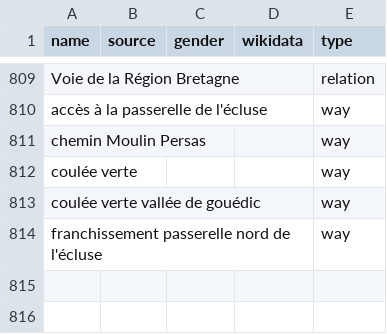
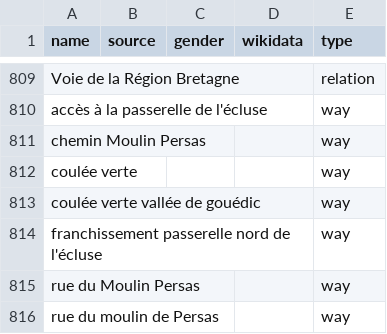
Before and after one commit to EqualStreetNames/equalstreetnames-saint-brieuc, a CSV file: data/other.csv, drawn as a sheet; only a part is shown, gaps mark what is left out; the diff names each change by its address in the sheet, - before the commit and + after, or states it on an @@ line.

```diff
--- a/data/other.csv
+++ b/data/other.csv
+row 815: rue du Moulin Persas |  |  |  | way
+row 816: rue du moulin de Persas |  |  |  | way
```
Also changed, not shown: 3 other files.
